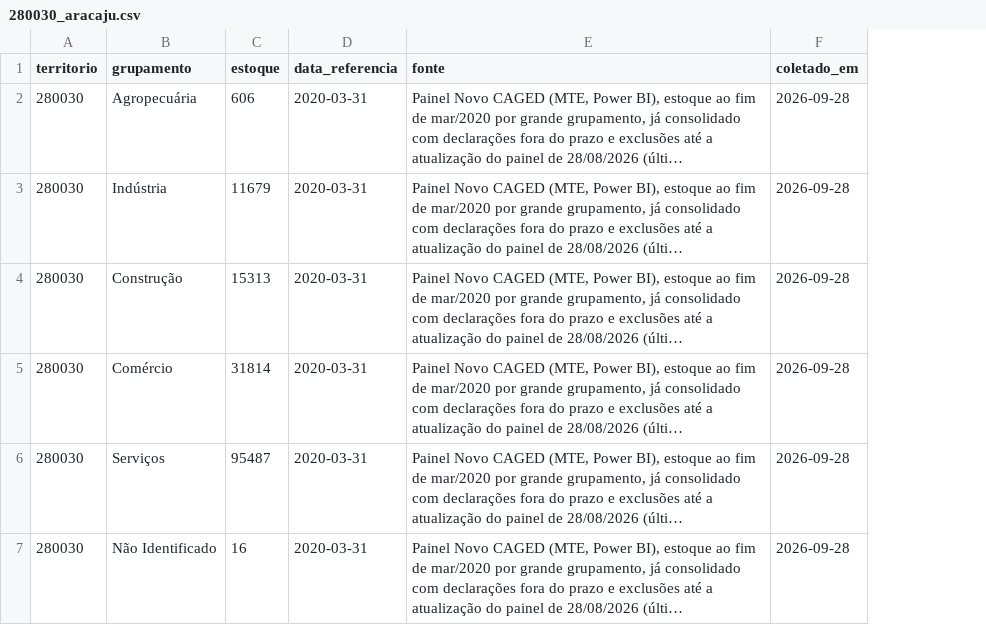
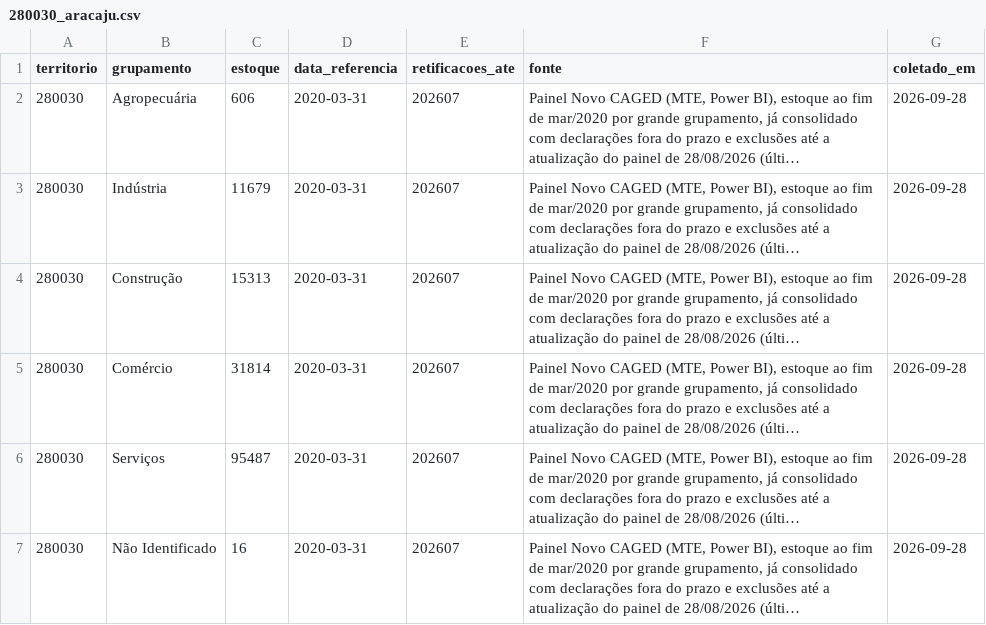
Before and after one commit to raulleninis/heco-caged-datastack, a CSV file: marco-zero/estoque/280030_aracaju.csv, drawn as a sheet; long unchanged cells end in …; the diff names each change by its address in the sheet, - before the commit and + after, or states it on an @@ line.

```diff
--- a/marco-zero/estoque/280030_aracaju.csv
+++ b/marco-zero/estoque/280030_aracaju.csv
+column E (retificacoes_ate), rows 2-7: all 202607
```
Also changed, not shown: marco-zero/estoque/280060_barra_dos_coqueiros.csv, marco-zero/estoque/280480_nossa_senhora_do_socorro.csv, 31 other files.
